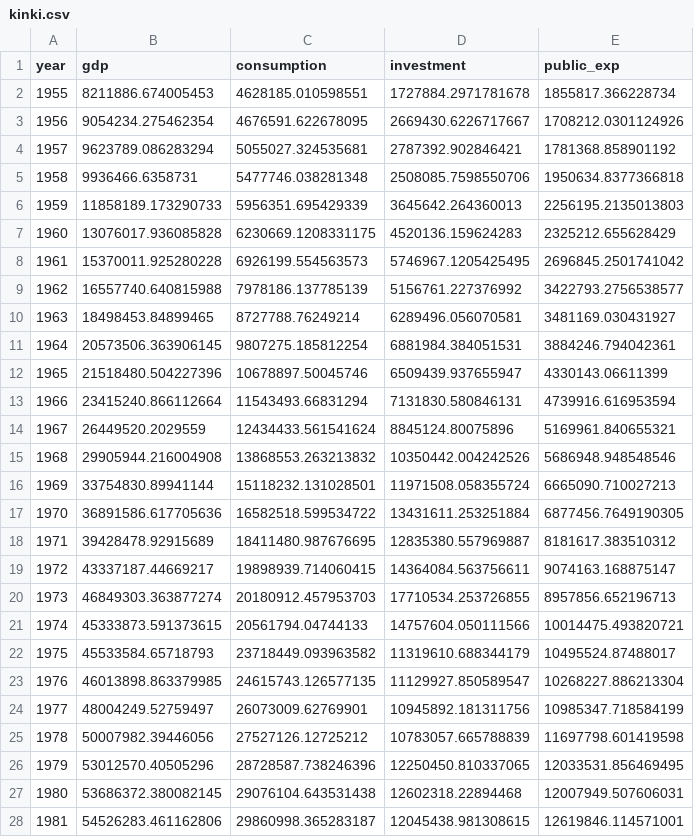
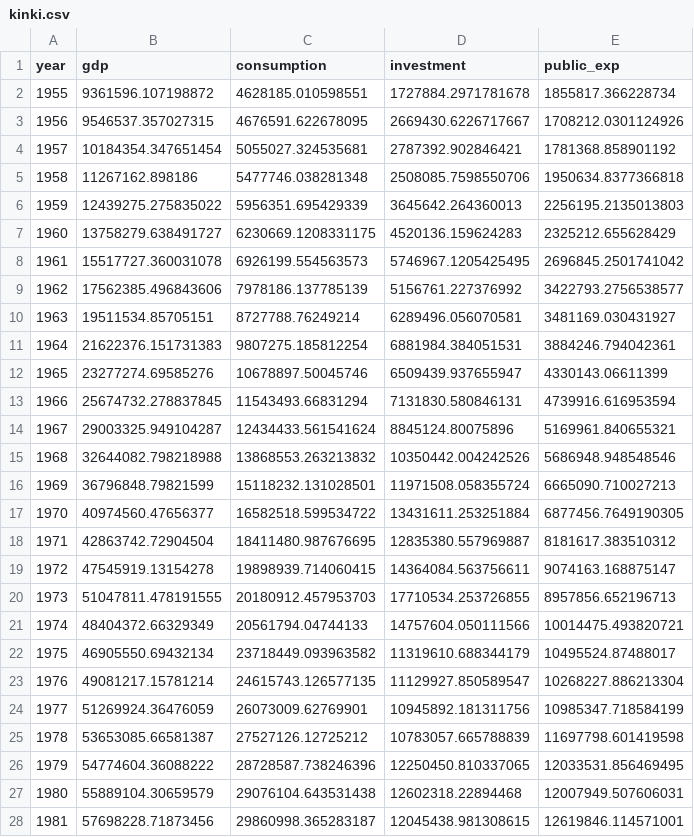
Before and after one commit to Haruyama-KobeU/jugyou, a CSV file: kinki.csv, drawn as a sheet; only a part is shown; the diff covers the shown part only.

Commit message:
kinki & hyogo

```diff
--- a/kinki.csv
+++ b/kinki.csv
@@ -1,28 +1,28 @@
 year,gdp,consumption,investment,public_exp
-1955,8211886.674005453,4628185.010598551,1727884.2971781678,1855817.366228734
-1956,9054234.275462354,4676591.622678095,2669430.6226717667,1708212.0301124926
-1957,9623789.086283294,5055027.324535681,2787392.902846421,1781368.858901192
-1958,9936466.6358731,5477746.038281348,2508085.7598550706,1950634.8377366818
-1959,11858189.173290733,5956351.695429339,3645642.264360013,2256195.2135013803
-1960,13076017.936085828,6230669.1208331175,4520136.159624283,2325212.655628429
-1961,15370011.925280228,6926199.554563573,5746967.1205425495,2696845.2501741042
-1962,16557740.640815988,7978186.137785139,5156761.227376992,3422793.2756538577
-1963,18498453.84899465,8727788.76249214,6289496.056070581,3481169.030431927
-1964,20573506.363906145,9807275.185812254,6881984.384051531,3884246.794042361
-1965,21518480.504227396,10678897.50045746,6509439.937655947,4330143.06611399
-1966,23415240.866112664,11543493.66831294,7131830.580846131,4739916.616953594
-1967,26449520.2029559,12434433.561541624,8845124.80075896,5169961.840655321
-1968,29905944.216004908,13868553.263213832,10350442.004242526,5686948.948548546
-1969,33754830.89941144,15118232.131028501,11971508.058355724,6665090.710027213
-1970,36891586.617705636,16582518.599534722,13431611.253251884,6877456.7649190305
-1971,39428478.92915689,18411480.987676695,12835380.557969887,8181617.383510312
-1972,43337187.44669217,19898939.714060415,14364084.563756611,9074163.168875147
-1973,46849303.363877274,20180912.457953703,17710534.253726855,8957856.652196713
-1974,45333873.591373615,20561794.04744133,14757604.050111566,10014475.493820721
-1975,45533584.65718793,23718449.093963582,11319610.688344179,10495524.87488017
-1976,46013898.863379985,24615743.126577135,11129927.850589547,10268227.886213304
-1977,48004249.52759497,26073009.62769901,10945892.181311756,10985347.718584199
-1978,50007982.39446056,27527126.12725212,10783057.665788839,11697798.601419598
-1979,53012570.40505296,28728587.738246396,12250450.810337065,12033531.856469495
-1980,53686372.380082145,29076104.643531438,12602318.22894468,12007949.507606031
-1981,54526283.461162806,29860998.365283187,12045438.981308615,12619846.114571001
+1955,9361596.107198872,4628185.010598551,1727884.2971781678,1855817.366228734
+1956,9546537.357027315,4676591.622678095,2669430.6226717667,1708212.0301124926
+1957,10184354.347651454,5055027.324535681,2787392.902846421,1781368.858901192
+1958,11267162.898186,5477746.038281348,2508085.7598550706,1950634.8377366818
+1959,12439275.275835022,5956351.695429339,3645642.264360013,2256195.2135013803
+1960,13758279.638491727,6230669.1208331175,4520136.159624283,2325212.655628429
+1961,15517727.360031078,6926199.554563573,5746967.1205425495,2696845.2501741042
+1962,17562385.496843606,7978186.137785139,5156761.227376992,3422793.2756538577
+1963,19511534.85705151,8727788.76249214,6289496.056070581,3481169.030431927
+1964,21622376.151731383,9807275.185812254,6881984.384051531,3884246.794042361
+1965,23277274.69585276,10678897.50045746,6509439.937655947,4330143.06611399
+1966,25674732.278837845,11543493.66831294,7131830.580846131,4739916.616953594
+1967,29003325.949104287,12434433.561541624,8845124.80075896,5169961.840655321
+1968,32644082.798218988,13868553.263213832,10350442.004242526,5686948.948548546
+1969,36796848.79821599,15118232.131028501,11971508.058355724,6665090.710027213
+1970,40974560.47656377,16582518.599534722,13431611.253251884,6877456.7649190305
+1971,42863742.72904504,18411480.987676695,12835380.557969887,8181617.383510312
+1972,47545919.13154278,19898939.714060415,14364084.563756611,9074163.168875147
+1973,51047811.478191555,20180912.457953703,17710534.253726855,8957856.652196713
+1974,48404372.66329349,20561794.04744133,14757604.050111566,10014475.493820721
+1975,46905550.69432134,23718449.093963582,11319610.688344179,10495524.87488017
+1976,49081217.15781214,24615743.126577135,11129927.850589547,10268227.886213304
+1977,51269924.36476059,26073009.62769901,10945892.181311756,10985347.718584199
+1978,53653085.66581387,27527126.12725212,10783057.665788839,11697798.601419598
+1979,54774604.36088222,28728587.738246396,12250450.810337065,12033531.856469495
+1980,55889104.30659579,29076104.643531438,12602318.22894468,12007949.507606031
+1981,57698228.71873456,29860998.365283187,12045438.981308615,12619846.114571001
```
Also changed, not shown: 37 edited cells elsewhere in this file, hyogo.csv.
